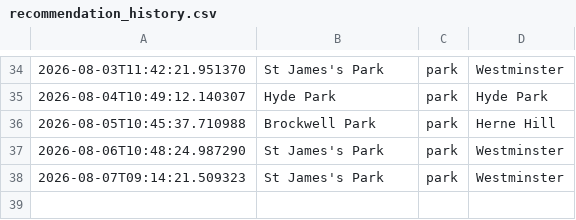
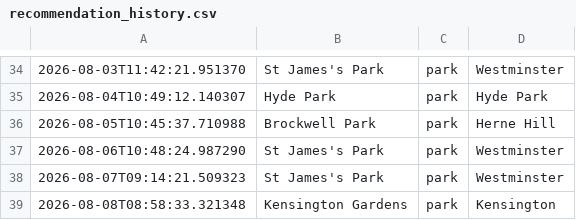
Before and after one commit to olioldfield83/ai-weather-agent, a CSV file: recommendation_history.csv, drawn as a sheet; only a part is shown, gaps mark what is left out.

```diff
--- a/recommendation_history.csv
+++ b/recommendation_history.csv
@@ -38 +38,2 @@
 2026-08-07T09:14:21.509323,St James's Park,park,Westminster
+2026-08-08T08:58:33.321348,Kensington Gardens,park,Kensington
```
